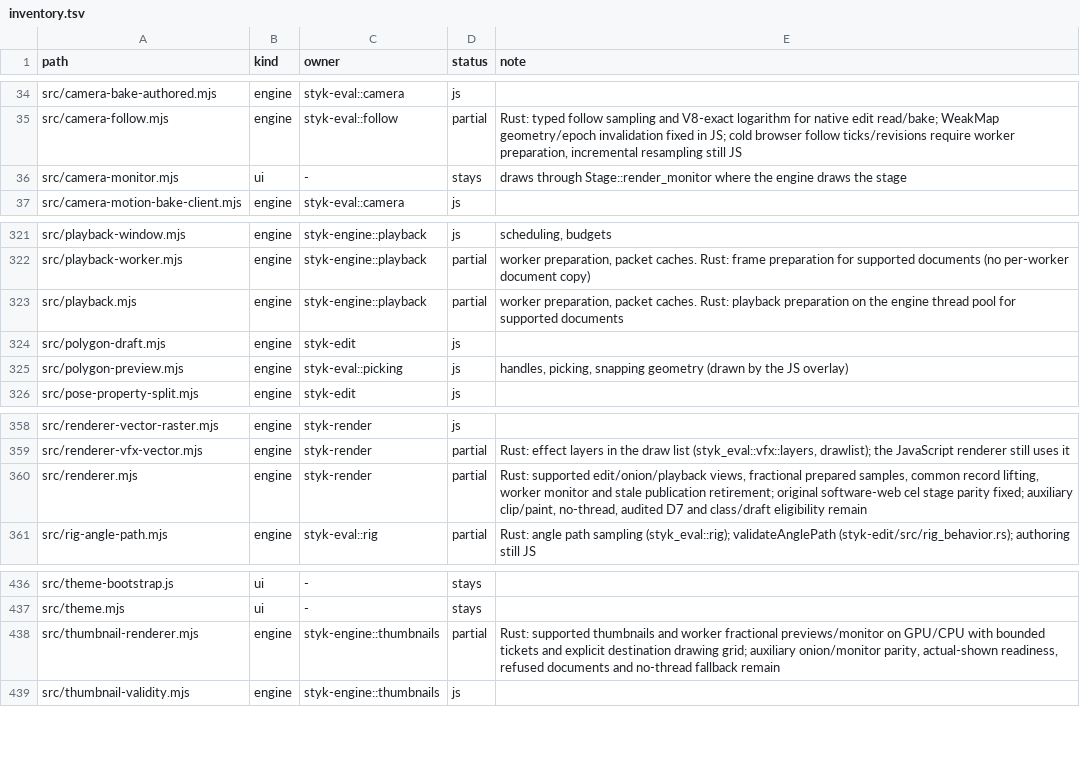
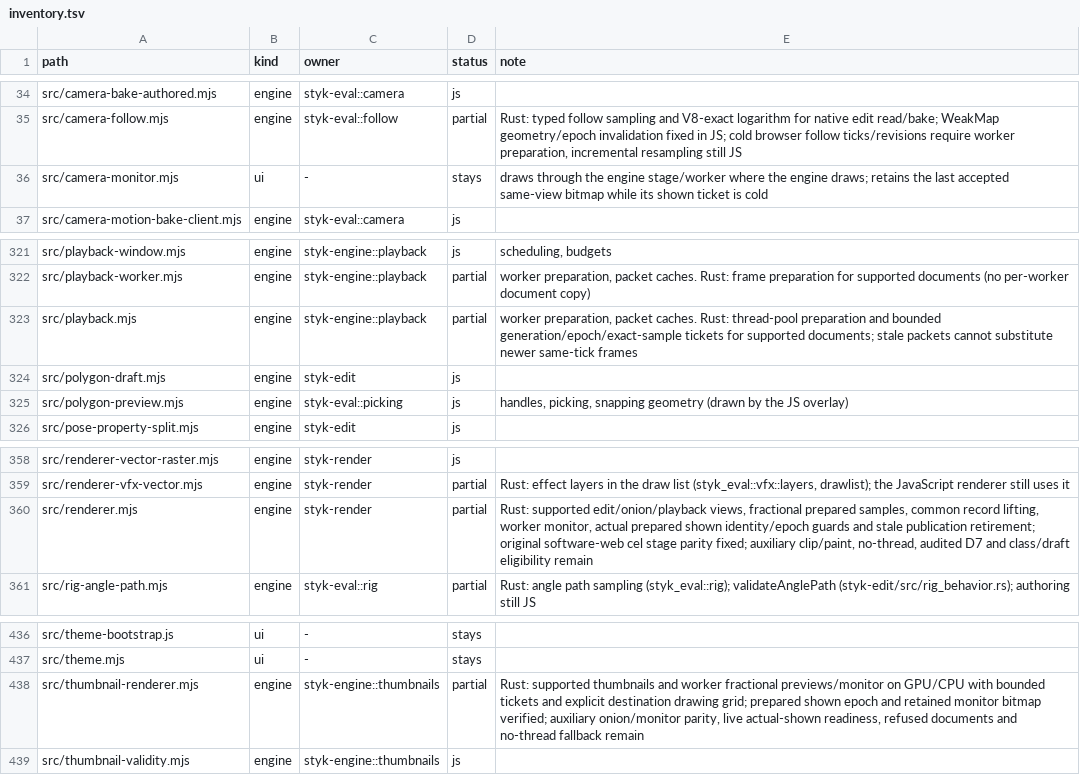
Before and after one commit to Belligerently/StykAnimate-App, a TSV file: engine/inventory.tsv, drawn as a sheet; only a part is shown, gaps mark what is left out.

```diff
--- a/engine/inventory.tsv
+++ b/engine/inventory.tsv
@@ -35,3 +35,3 @@ src/camera-bake-authored.mjs	engine	styk-eval::camera	js
 src/camera-follow.mjs	engine	styk-eval::follow	partial	Rust: typed follow sampling and V8-exact logarithm for native edit read/bake; WeakMap geometry/epoch invalidation fixed in JS; cold browser follow ticks/revisions require worker preparation, incremental resampling still JS
-src/camera-monitor.mjs	ui	-	stays	draws through Stage::render_monitor where the engine draws the stage
+src/camera-monitor.mjs	ui	-	stays	draws through the engine stage/worker where the engine draws; retains the last accepted same-view bitmap while its shown ticket is cold
 src/camera-motion-bake-client.mjs	engine	styk-eval::camera	js	
@@ -322,3 +322,3 @@ src/playback-window.mjs	engine	styk-engine::playback	js	scheduling, budgets
 src/playback-worker.mjs	engine	styk-engine::playback	partial	worker preparation, packet caches. Rust: frame preparation for supported documents (no per-worker document copy)
-src/playback.mjs	engine	styk-engine::playback	partial	worker preparation, packet caches. Rust: playback preparation on the engine thread pool for supported documents
+src/playback.mjs	engine	styk-engine::playback	partial	worker preparation, packet caches. Rust: thread-pool preparation and bounded generation/epoch/exact-sample tickets for supported documents; stale packets cannot substitute newer same-tick frames
 src/polygon-draft.mjs	engine	styk-edit	js	
@@ -359,3 +359,3 @@ src/renderer-vector-raster.mjs	engine	styk-render	js
 src/renderer-vfx-vector.mjs	engine	styk-render	partial	Rust: effect layers in the draw list (styk_eval::vfx::layers, drawlist); the JavaScript renderer still uses it
-src/renderer.mjs	engine	styk-render	partial	Rust: supported edit/onion/playback views, fractional prepared samples, common record lifting, worker monitor and stale publication retirement; original software-web cel stage parity fixed; auxiliary clip/paint, no-thread, audited D7 and class/draft eligibility remain
+src/renderer.mjs	engine	styk-render	partial	Rust: supported edit/onion/playback views, fractional prepared samples, common record lifting, worker monitor, actual prepared shown identity/epoch guards and stale publication retirement; original software-web cel stage parity fixed; auxiliary clip/paint, no-thread, audited D7 and class/draft eligibility remain
 src/rig-angle-path.mjs	engine	styk-eval::rig	partial	Rust: angle path sampling (styk_eval::rig); validateAnglePath (styk-edit/src/rig_behavior.rs); authoring still JS
@@ -437,3 +437,3 @@ src/theme-bootstrap.js	ui	-	stays
 src/theme.mjs	ui	-	stays	
-src/thumbnail-renderer.mjs	engine	styk-engine::thumbnails	partial	Rust: supported thumbnails and worker fractional previews/monitor on GPU/CPU with bounded tickets and explicit destination drawing grid; auxiliary onion/monitor parity, actual-shown readiness, refused documents and no-thread fallback remain
+src/thumbnail-renderer.mjs	engine	styk-engine::thumbnails	partial	Rust: supported thumbnails and worker fractional previews/monitor on GPU/CPU with bounded tickets and explicit destination drawing grid; prepared shown epoch and retained monitor bitmap verified; auxiliary onion/monitor parity, live actual-shown readiness, refused documents and no-thread fallback remain
 src/thumbnail-validity.mjs	engine	styk-engine::thumbnails	js	
```
Also changed, not shown: 18 other files.
